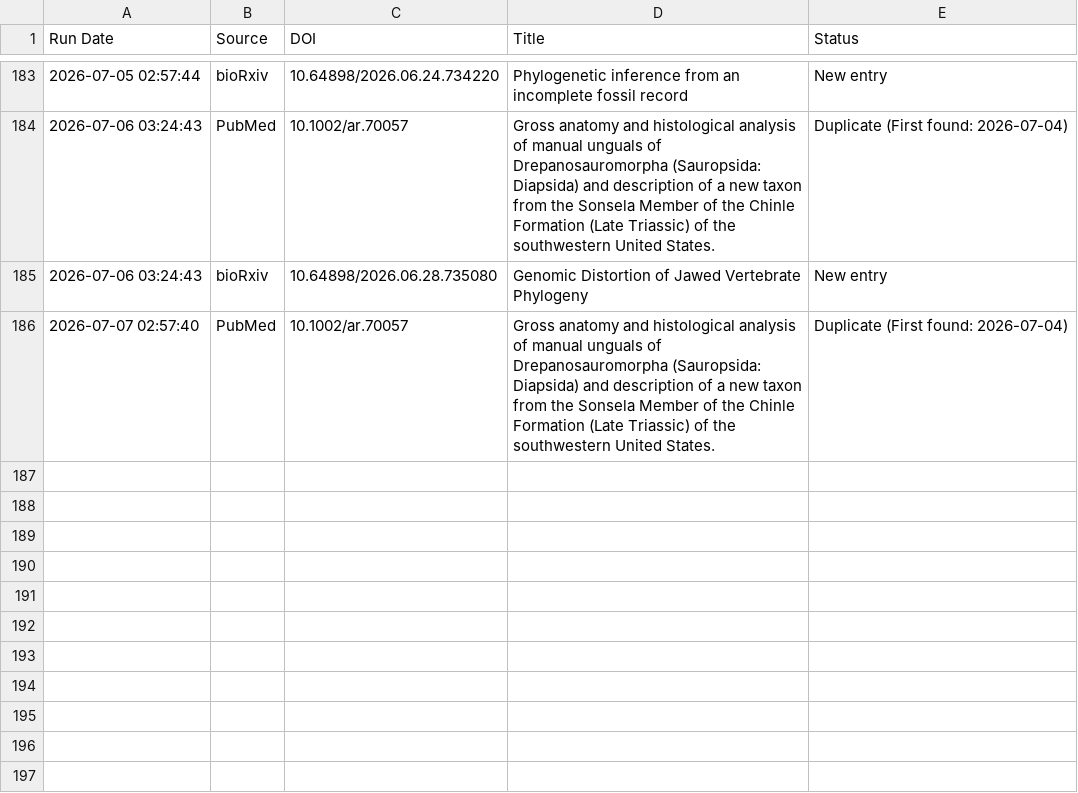
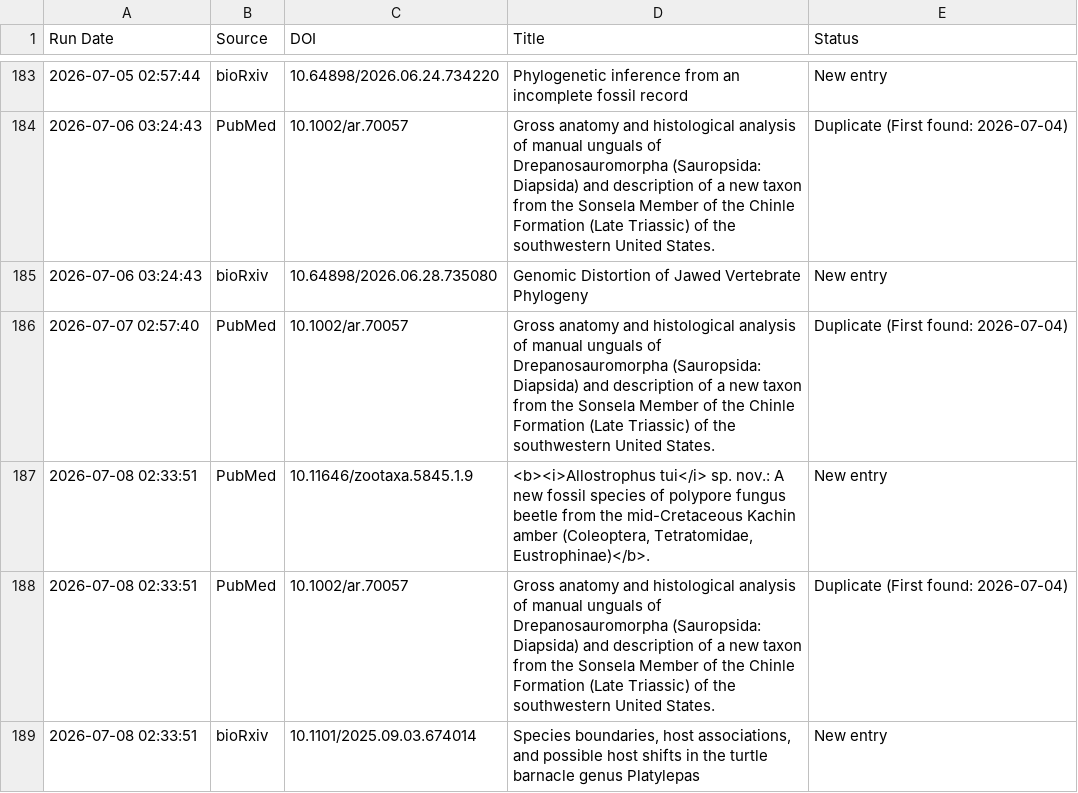
Before and after one commit to freitas-lucas/fossil_searcher, a CSV file: data/run_log.csv, drawn as a sheet; only a part is shown, gaps mark what is left out; the diff names each change by its address in the sheet, - before the commit and + after, or states it on an @@ line.

```diff
--- a/data/run_log.csv
+++ b/data/run_log.csv
+row 187: 2026-07-08 02:33:51 | PubMed | 10.11646/zootaxa.5845.1.9 | <b><i>Allostrophus tui</i> sp. nov.: A new fossil species of polypore fungus beetle from the mid-Cretaceous Kachin amber (Coleoptera, Tetratomidae, Eustrophinae)</b>. | New entry
+row 188: 2026-07-08 02:33:51 | PubMed | 10.1002/ar.70057 | Gross anatomy and histological analysis of manual unguals of Drepanosauromorpha (Sauropsida: Diapsida) and description of a new taxon from the Sonsela Member of the Chinle Formation (Late Triassic) of the southwestern United States. | Duplicate (First found: 2026-07-04)
+row 189: 2026-07-08 02:33:51 | bioRxiv | 10.1101/2025.09.03.674014 | Species boundaries, host associations, and possible host shifts in the turtle barnacle genus Platylepas | New entry
```
Also changed, not shown: data/fossils.csv, 1 other file.
